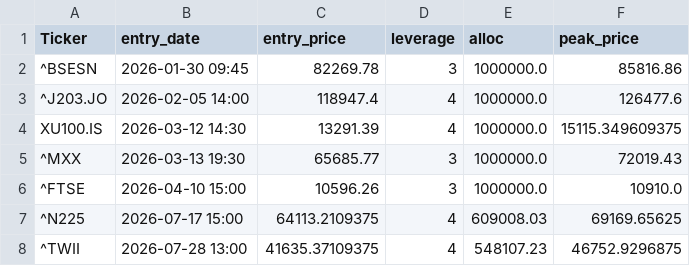
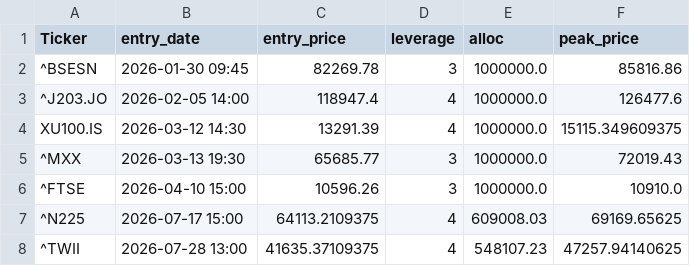
Before and after one commit to orhansozgur/freemoneybot, a CSV file: open_trades.csv, drawn as a sheet.

```diff
--- a/open_trades.csv
+++ b/open_trades.csv
@@ -7,2 +7,2 @@ XU100.IS,2026-03-12 14:30,13291.39,4,1000000.0,15115.349609375
 ^N225,2026-07-17 15:00,64113.2109375,4,609008.03,69169.65625
-^TWII,2026-07-28 13:00,41635.37109375,4,548107.23,46752.9296875
+^TWII,2026-07-28 13:00,41635.37109375,4,548107.23,47257.94140625
```
Also changed, not shown: 1 other file.
